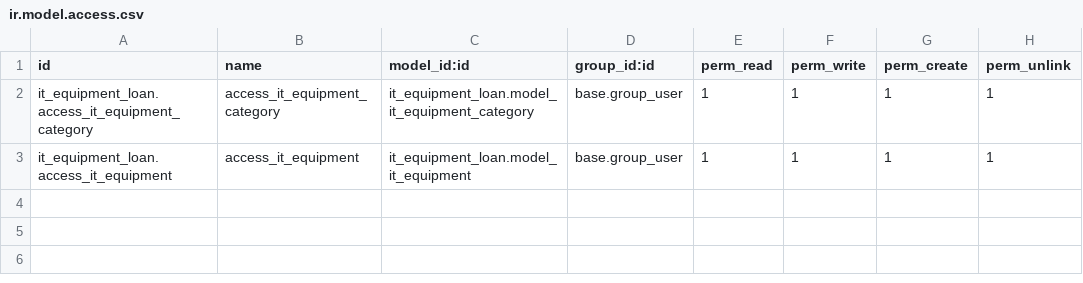
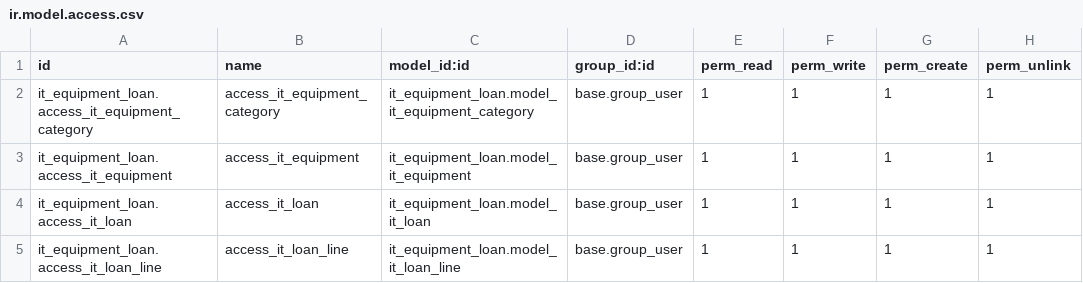
Before and after one commit to bayz225/it_equipment_loan, a CSV file: custom-addons/it_equipment_loan/security/ir.model.access.csv, drawn as a sheet; the diff names each change by its address in the sheet, - before the commit and + after, or states it on an @@ line.

```diff
--- a/custom-addons/it_equipment_loan/security/ir.model.access.csv
+++ b/custom-addons/it_equipment_loan/security/ir.model.access.csv
+row 4: it_equipment_loan.access_it_loan | access_it_loan | it_equipment_loan.model_it_loan | base.group_user | 1 | 1 | 1 | 1
+row 5: it_equipment_loan.access_it_loan_line | access_it_loan_line | it_equipment_loan.model_it_loan_line | base.group_user | 1 | 1 | 1 | 1
```
Also changed, not shown: 8 other files.
